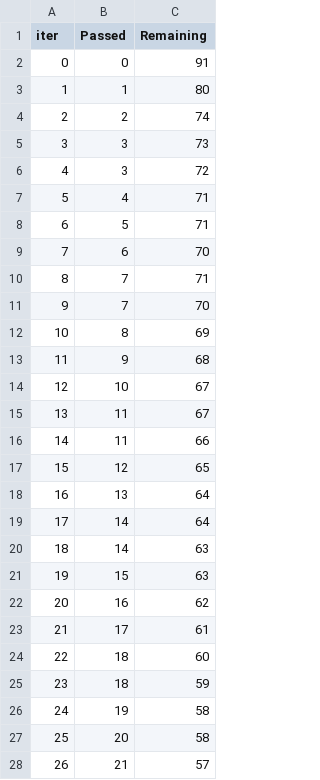
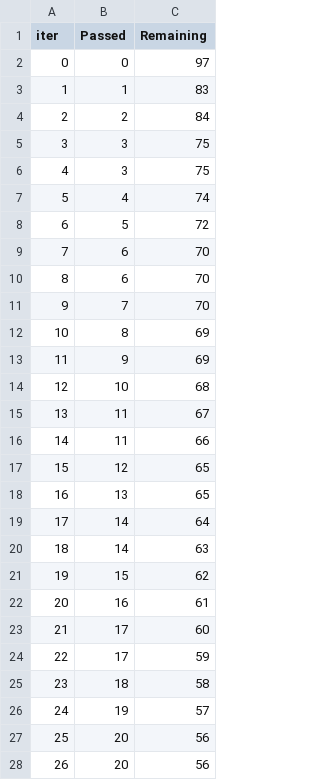
Before and after one commit to manishapunj24-png/MLproject, a TSV file: catboost_info/time_left.tsv, drawn as a sheet; only a part is shown; removed rows and columns are numbered as before the commit, all else as after; the diff covers the shown part only; the diff names each change by its address in the sheet, - before the commit and + after, or states it on an @@ line.

```diff
--- a/catboost_info/time_left.tsv
+++ b/catboost_info/time_left.tsv
-C2 (Remaining): 91
+C2 (Remaining): 97
-C3 (Remaining): 80
+C3 (Remaining): 83
-C4 (Remaining): 74
+C4 (Remaining): 84
-C5 (Remaining): 73
+C5 (Remaining): 75
-C6 (Remaining): 72
+C6 (Remaining): 75
-C7 (Remaining): 71
+C7 (Remaining): 74
-C8 (Remaining): 71
+C8 (Remaining): 72
-row 10: 8 | 7 | 71
+row 10: 8 | 6 | 70
-C13 (Remaining): 68
+C13 (Remaining): 69
-C14 (Remaining): 67
+C14 (Remaining): 68
-C18 (Remaining): 64
+C18 (Remaining): 65
-C21 (Remaining): 63
+C21 (Remaining): 62
-C22 (Remaining): 62
+C22 (Remaining): 61
-C23 (Remaining): 61
+C23 (Remaining): 60
-row 24: 22 | 18 | 60
+row 24: 22 | 17 | 59
-C25 (Remaining): 59
+C25 (Remaining): 58
-C26 (Remaining): 58
+C26 (Remaining): 57
-C27 (Remaining): 58
+C27 (Remaining): 56
-row 28: 26 | 21 | 57
+row 28: 26 | 20 | 56
```
Also changed, not shown: 10 added rows, 10 removed rows, 48 edited cells and row numbers in column A elsewhere in this file, 27 other files.
